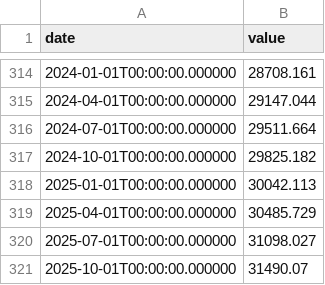
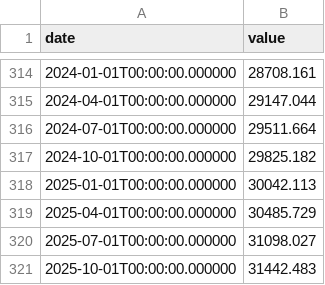
Before and after one commit to fartbagxp/economics, a CSV file: data/raw/gdp.csv, drawn as a sheet; only a part is shown, gaps mark what is left out.

```diff
--- a/data/raw/gdp.csv
+++ b/data/raw/gdp.csv
@@ -320,2 +320,2 @@ date,value
 2025-07-01T00:00:00.000000,31098.027
-2025-10-01T00:00:00.000000,31490.07
+2025-10-01T00:00:00.000000,31442.483
```
Also changed, not shown: data/raw/ccsa.csv, data/raw/cpiaucsl.csv, 2 other files.
